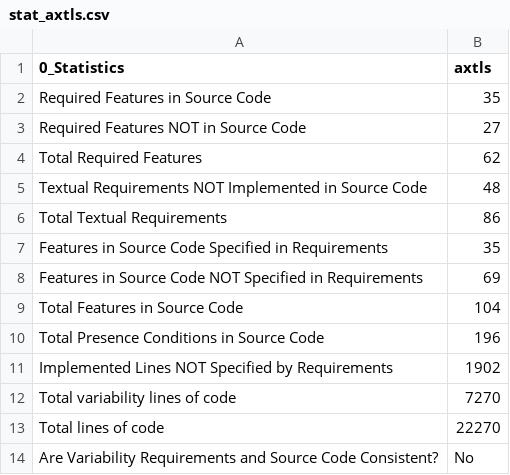
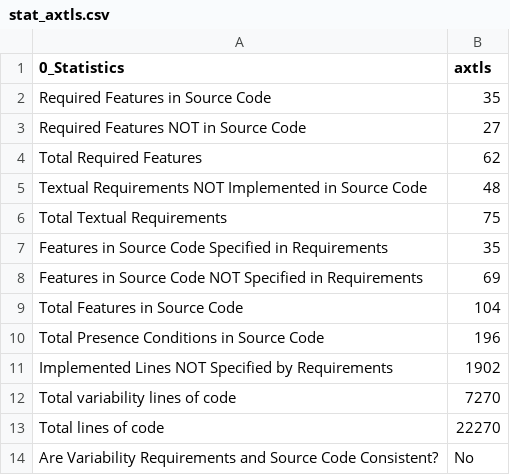
Before and after one commit to chinkhor/VarCHEK, a CSV file: reports/stat_axtls.csv, drawn as a sheet.

Commit message:
update Tue Oct 14 23:49:16 CDT 2025

```diff
--- a/reports/stat_axtls.csv
+++ b/reports/stat_axtls.csv
@@ -5,3 +5,3 @@ Total Required Features,62
 Textual Requirements NOT Implemented in Source Code,48
-Total Textual Requirements,86
+Total Textual Requirements,75
 Features in Source Code Specified in Requirements,35
```
